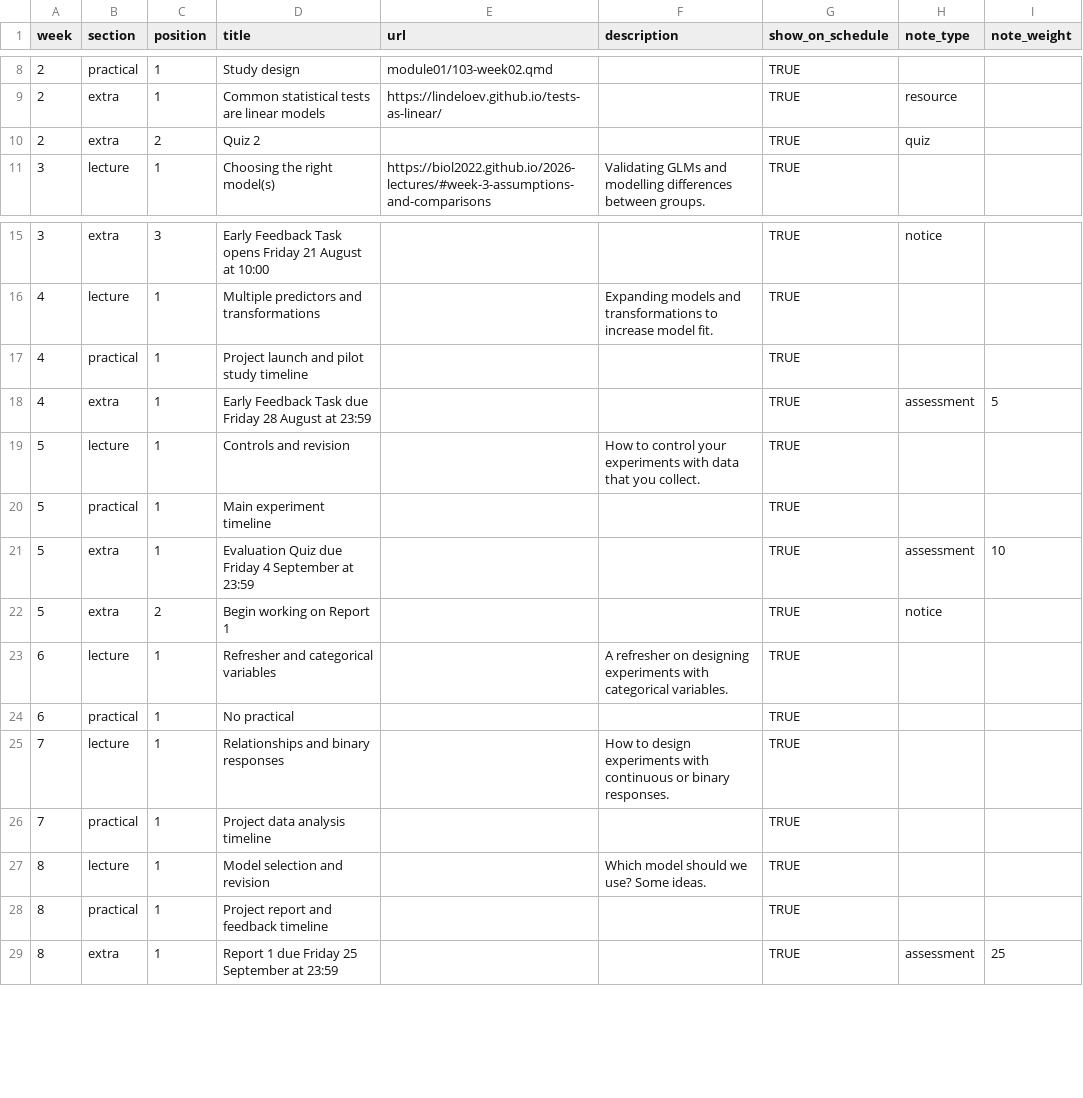
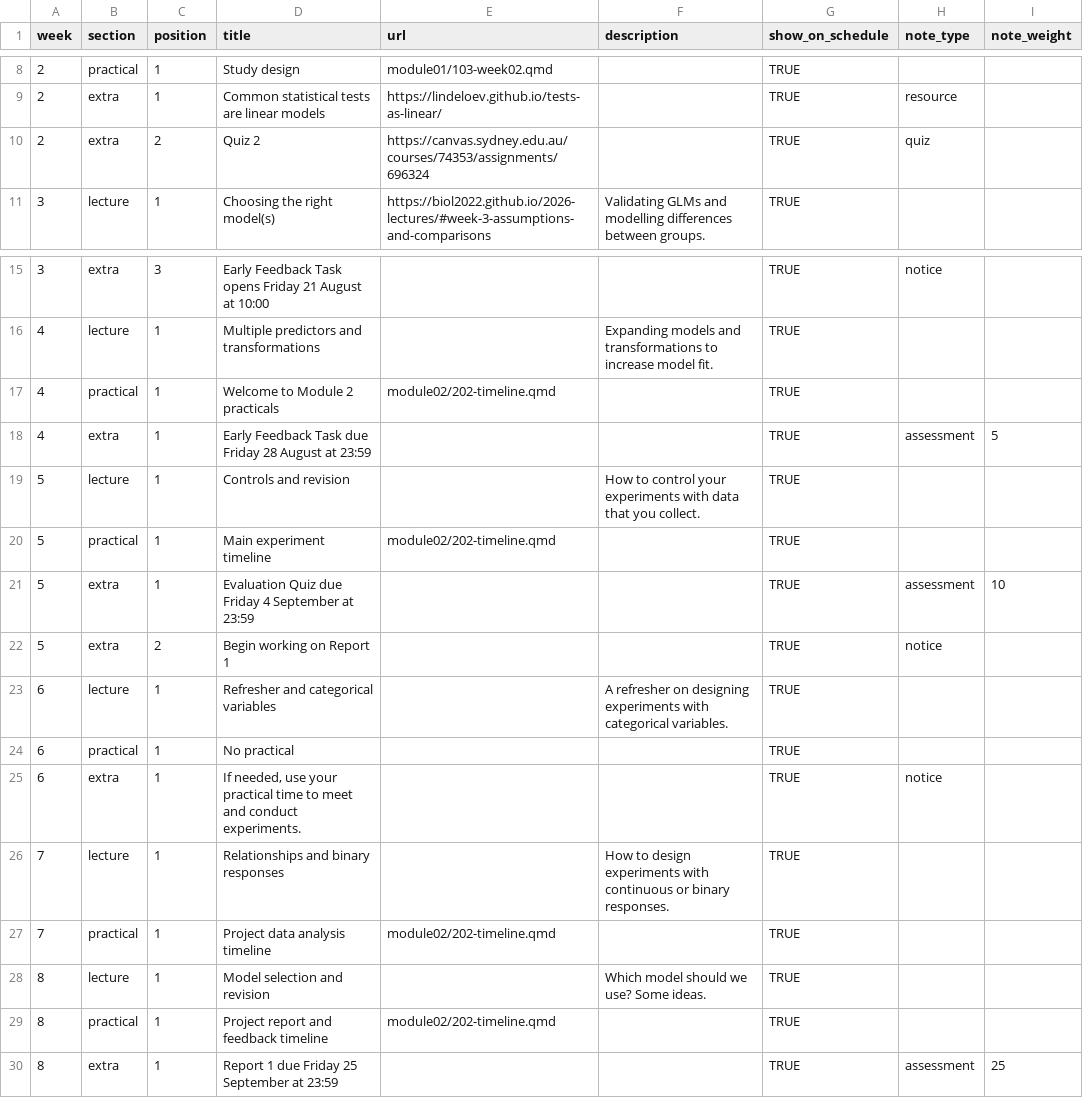
Before and after one commit to BIOL2022/BEDA-handbook, a CSV file: data/weekly_content.csv, drawn as a sheet; only a part is shown, gaps mark what is left out.

Commit message:
feat(schedule): clarify practical module schedule

```diff
--- a/data/weekly_content.csv
+++ b/data/weekly_content.csv
@@ -9,3 +9,3 @@ week,section,position,title,url,description,show_on_schedule,note_type,note_weig
 2,extra,1,Common statistical tests are linear models,https://lindeloev.github.io/tests-as-linear/,,TRUE,resource,
-2,extra,2,Quiz 2,,,TRUE,quiz,
+2,extra,2,Quiz 2,https://canvas.sydney.edu.au/courses/74353/assignments/696324,,TRUE,quiz,
 3,lecture,1,Choosing the right model(s),https://biol2022.github.io/2026-lectures/#week-3-assumptions-and-comparisons,Validating GLMs and modelling differences between groups.,TRUE,,
@@ -16,6 +16,6 @@ week,section,position,title,url,description,show_on_schedule,note_type,note_weig
 4,lecture,1,Multiple predictors and transformations,,Expanding models and transformations to increase model fit.,TRUE,,
-4,practical,1,Project launch and pilot study timeline,,,TRUE,,
+4,practical,1,Welcome to Module 2 practicals,module02/202-timeline.qmd,,TRUE,,
 4,extra,1,Early Feedback Task due Friday 28 August at 23:59,,,TRUE,assessment,5
 5,lecture,1,Controls and revision,,How to control your experiments with data that you collect.,TRUE,,
-5,practical,1,Main experiment timeline,,,TRUE,,
+5,practical,1,Main experiment timeline,module02/202-timeline.qmd,,TRUE,,
 5,extra,1,Evaluation Quiz due Friday 4 September at 23:59,,,TRUE,assessment,10
@@ -24,6 +24,7 @@ week,section,position,title,url,description,show_on_schedule,note_type,note_weig
 6,practical,1,No practical,,,TRUE,,
+6,extra,1,"If needed, use your practical time to meet and conduct experiments.",,,TRUE,notice,
 7,lecture,1,Relationships and binary responses,,How to design experiments with continuous or binary responses.,TRUE,,
-7,practical,1,Project data analysis timeline,,,TRUE,,
+7,practical,1,Project data analysis timeline,module02/202-timeline.qmd,,TRUE,,
 8,lecture,1,Model selection and revision,,Which model should we use? Some ideas.,TRUE,,
-8,practical,1,Project report and feedback timeline,,,TRUE,,
+8,practical,1,Project report and feedback timeline,module02/202-timeline.qmd,,TRUE,,
 8,extra,1,Report 1 due Friday 25 September at 23:59,,,TRUE,assessment,25
```
Also changed, not shown: 3 other files.
